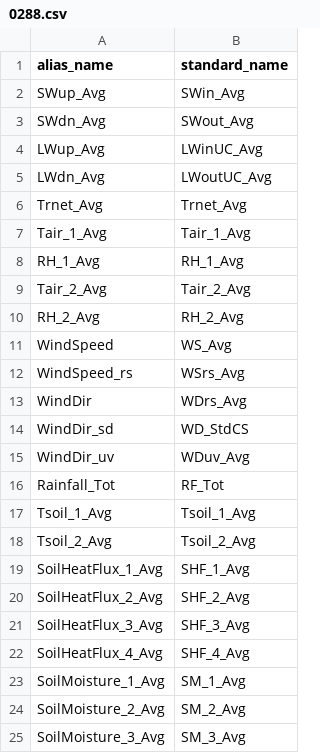
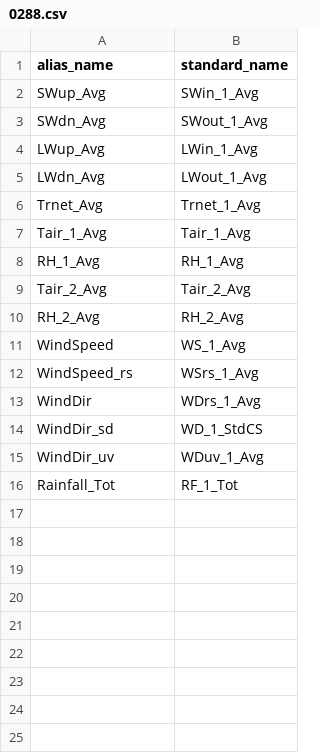
Before and after one commit to HCDP/loggernet_station_data, a CSV file: aliases/MetData/0288.csv, drawn as a sheet.

Commit message:
Update 0288.csv
add _1 to standard_name
did not include variables in SoilData table

```diff
--- a/aliases/MetData/0288.csv
+++ b/aliases/MetData/0288.csv
@@ -1,7 +1,7 @@
 alias_name,standard_name
-SWup_Avg,SWin_Avg
-SWdn_Avg,SWout_Avg
-LWup_Avg,LWinUC_Avg
-LWdn_Avg,LWoutUC_Avg
-Trnet_Avg,Trnet_Avg
+SWup_Avg,SWin_1_Avg
+SWdn_Avg,SWout_1_Avg
+LWup_Avg,LWin_1_Avg
+LWdn_Avg,LWout_1_Avg
+Trnet_Avg,Trnet_1_Avg
 Tair_1_Avg,Tair_1_Avg
@@ -10,16 +10,7 @@ Tair_2_Avg,Tair_2_Avg
 RH_2_Avg,RH_2_Avg
-WindSpeed,WS_Avg
-WindSpeed_rs,WSrs_Avg
-WindDir,WDrs_Avg
-WindDir_sd,WD_StdCS
-WindDir_uv,WDuv_Avg
-Rainfall_Tot,RF_Tot
-Tsoil_1_Avg,Tsoil_1_Avg
-Tsoil_2_Avg,Tsoil_2_Avg
-SoilHeatFlux_1_Avg,SHF_1_Avg
-SoilHeatFlux_2_Avg,SHF_2_Avg
-SoilHeatFlux_3_Avg,SHF_3_Avg
-SoilHeatFlux_4_Avg,SHF_4_Avg
-SoilMoisture_1_Avg,SM_1_Avg
-SoilMoisture_2_Avg,SM_2_Avg
-SoilMoisture_3_Avg,SM_3_Avg
+WindSpeed,WS_1_Avg
+WindSpeed_rs,WSrs_1_Avg
+WindDir,WDrs_1_Avg
+WindDir_sd,WD_1_StdCS
+WindDir_uv,WDuv_1_Avg
+Rainfall_Tot,RF_1_Tot
```
